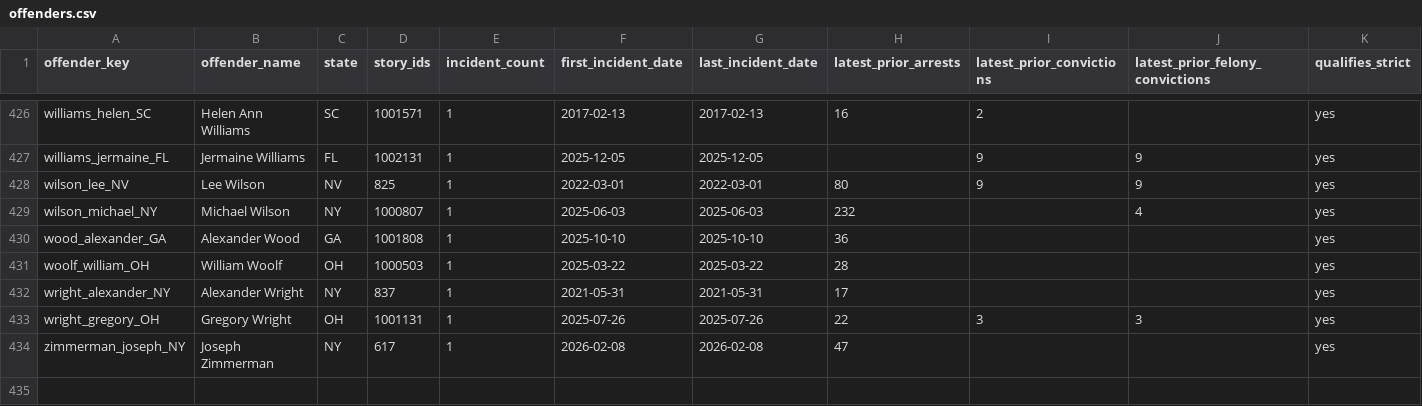
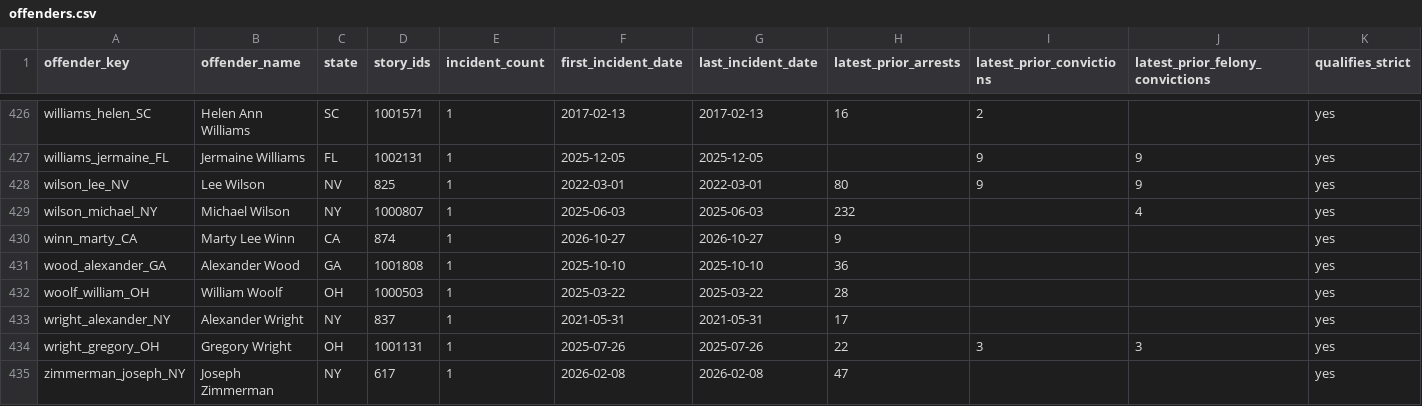
Before and after one commit to Manhattan-Institute-Labs/preventable-tragedies, a CSV file: database/data/offenders.csv, drawn as a sheet; only a part is shown, gaps mark what is left out.

```diff
--- a/database/data/offenders.csv
+++ b/database/data/offenders.csv
@@ -429,2 +429,3 @@ wilson_lee_NV,Lee Wilson,NV,825,1,2022-03-01,2022-03-01,80,9,9,yes
 wilson_michael_NY,Michael Wilson,NY,1000807,1,2025-06-03,2025-06-03,232,,4,yes
+winn_marty_CA,Marty Lee Winn,CA,874,1,2026-10-27,2026-10-27,9,,,yes
 wood_alexander_GA,Alexander Wood,GA,1001808,1,2025-10-10,2025-10-10,36,,,yes
```
Also changed, not shown: database/data/removed.csv, database/data/stories.csv, 18 other files.
